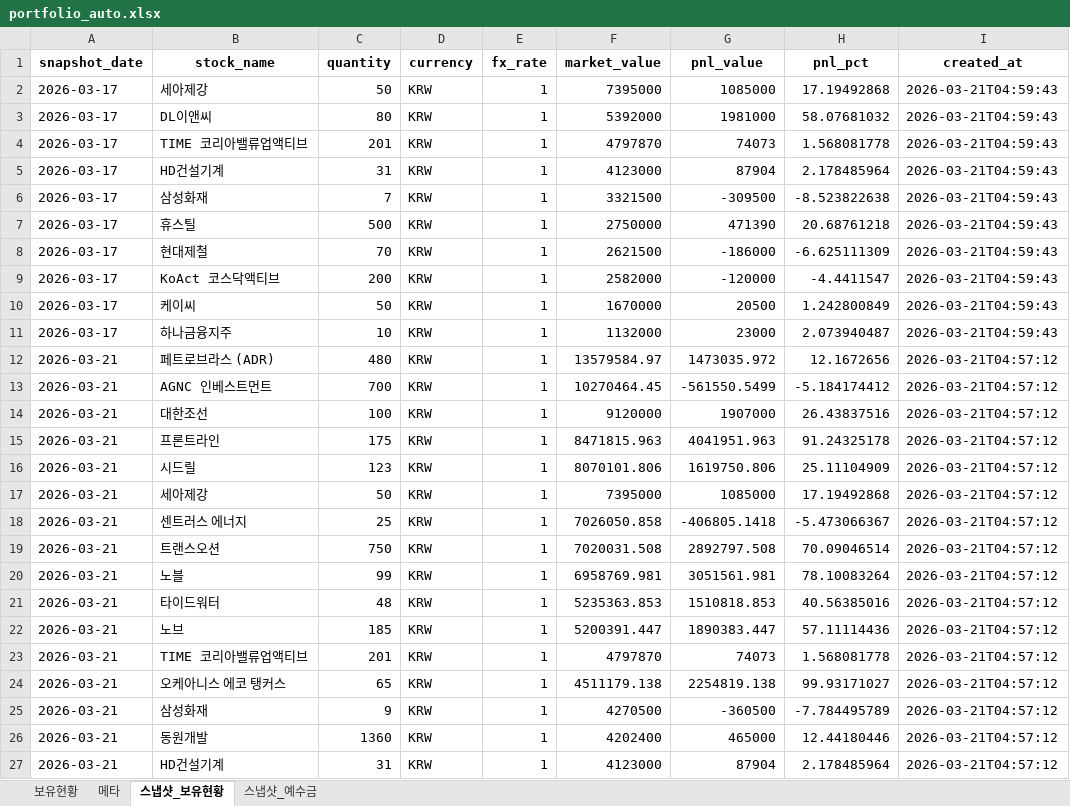
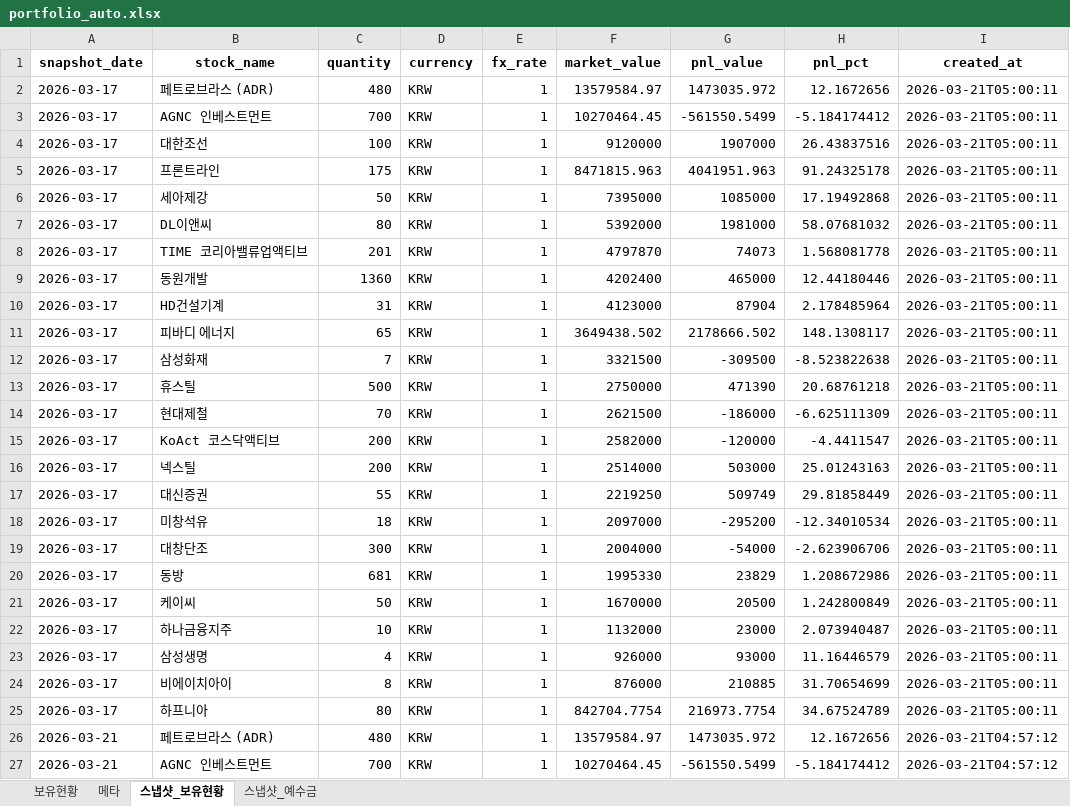
Before and after one commit to ssungjun83/invest_diary, an Excel workbook: portfolio_auto.xlsx, sheet 스냅샷_보유현황, drawn as a sheet; only a part is shown; the shorter side is filled out with more unchanged rows; values as stored, in another font and other column widths than the file's, no borders; addresses are those after the commit; the diff names each change by its address in the sheet, - before the commit and + after, or states it on an @@ line.

Commit message:
auto: portfolio snapshot 2026-03-17 (2026-03-21T05:00:11)

```diff
--- a/portfolio_auto.xlsx (sheet 스냅샷_보유현황)
+++ b/portfolio_auto.xlsx (sheet 스냅샷_보유현황)
+row 2: 2026-03-17 | 페트로브라스 (ADR) | 480 | KRW | 1 | 13579584.97 | 1473035.972 | 12.1672656 | 2026-03-21T05:00:11
+row 3: 2026-03-17 | AGNC 인베스트먼트 | 700 | KRW | 1 | 10270464.45 | -561550.5499 | -5.184174412 | 2026-03-21T05:00:11
+row 4: 2026-03-17 | 대한조선 | 100 | KRW | 1 | 9120000 | 1907000 | 26.43837516 | 2026-03-21T05:00:11
+row 5: 2026-03-17 | 프론트라인 | 175 | KRW | 1 | 8471815.963 | 4041951.963 | 91.24325178 | 2026-03-21T05:00:11
-I6:I8 (created_at): 2026-03-21T04:59:43
+I6:I8 (created_at): 2026-03-21T05:00:11
+row 9: 2026-03-17 | 동원개발 | 1360 | KRW | 1 | 4202400 | 465000 | 12.44180446 | 2026-03-21T05:00:11
-I10 (created_at): 2026-03-21T04:59:43
+I10 (created_at): 2026-03-21T05:00:11
+row 11: 2026-03-17 | 피바디 에너지 | 65 | KRW | 1 | 3649438.502 | 2178666.502 | 148.1308117 | 2026-03-21T05:00:11
-I12:I15 (created_at): 2026-03-21T04:59:43
+I12:I15 (created_at): 2026-03-21T05:00:11
+row 16: 2026-03-17 | 넥스틸 | 200 | KRW | 1 | 2514000 | 503000 | 25.01243163 | 2026-03-21T05:00:11
+row 17: 2026-03-17 | 대신증권 | 55 | KRW | 1 | 2219250 | 509749 | 29.81858449 | 2026-03-21T05:00:11
+row 18: 2026-03-17 | 미창석유 | 18 | KRW | 1 | 2097000 | -295200 | -12.34010534 | 2026-03-21T05:00:11
+row 19: 2026-03-17 | 대창단조 | 300 | KRW | 1 | 2004000 | -54000 | -2.623906706 | 2026-03-21T05:00:11
+row 20: 2026-03-17 | 동방 | 681 | KRW | 1 | 1995330 | 23829 | 1.208672986 | 2026-03-21T05:00:11
-I21:I22 (created_at): 2026-03-21T04:59:43
+I21:I22 (created_at): 2026-03-21T05:00:11
+row 23: 2026-03-17 | 삼성생명 | 4 | KRW | 1 | 926000 | 93000 | 11.16446579 | 2026-03-21T05:00:11
+row 24: 2026-03-17 | 비에이치아이 | 8 | KRW | 1 | 876000 | 210885 | 31.70654699 | 2026-03-21T05:00:11
+row 25: 2026-03-17 | 하프니아 | 80 | KRW | 1 | 842704.7754 | 216973.7754 | 34.67524789 | 2026-03-21T05:00:11
```
Also changed, not shown: sheet 보유현황, sheet 메타, sheet 스냅샷_예수금.
